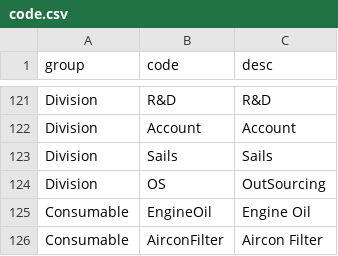
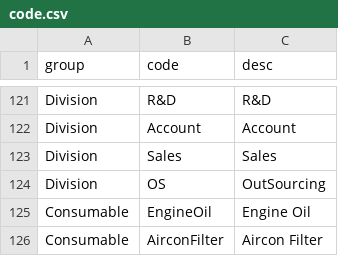
Before and after one commit to heartyoh/green-fleet, a CSV file: green-fleet/war/data/upload/code.csv, drawn as a sheet; only a part is shown, gaps mark what is left out.

```diff
--- a/green-fleet/war/data/upload/code.csv
+++ b/green-fleet/war/data/upload/code.csv
@@ -122,3 +122,3 @@ Division,R&D,R&D
 Division,Account,Account
-Division,Sails,Sails
+Division,Sales,Sales
 Division,OS,OutSourcing
```
Also changed, not shown: 10 other files.
